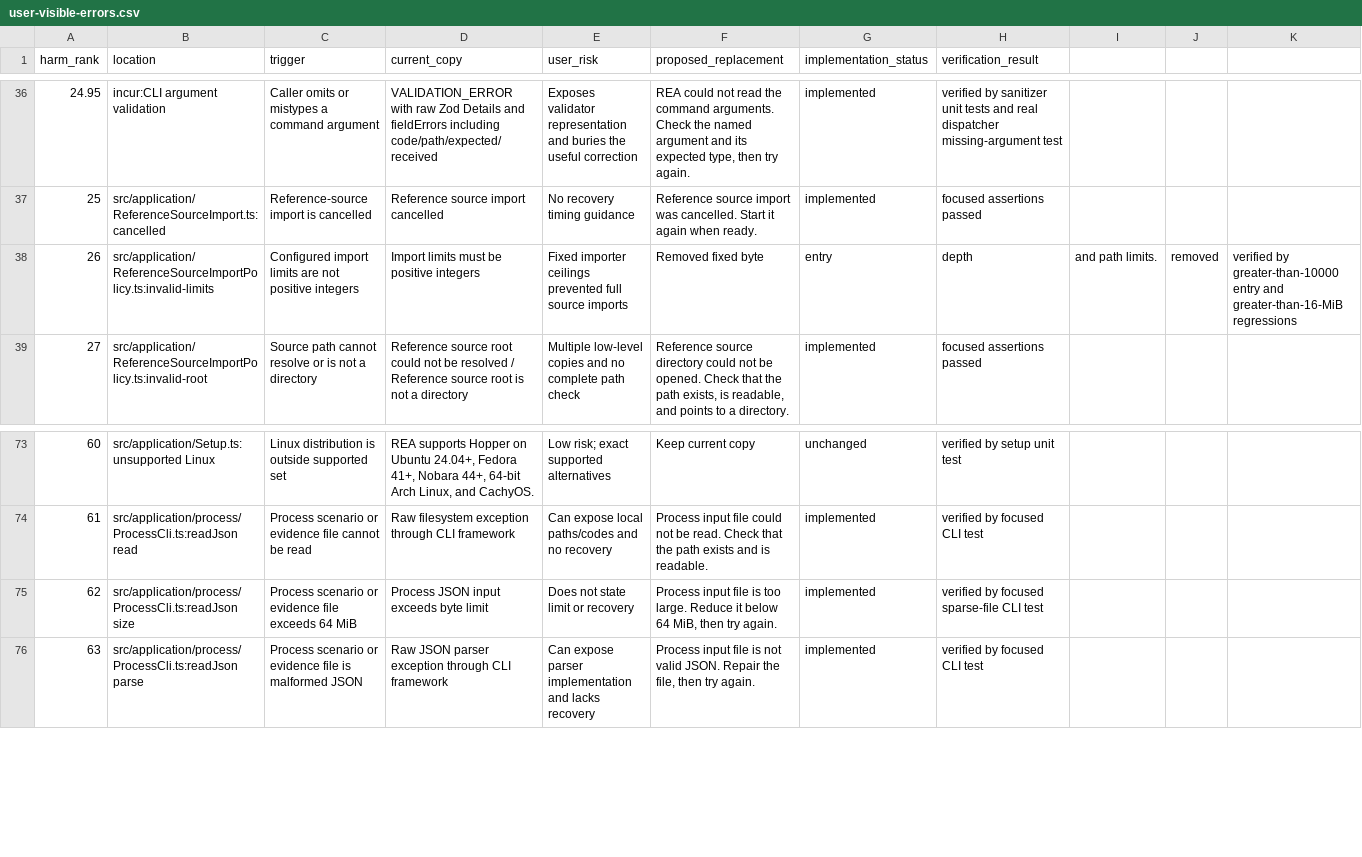
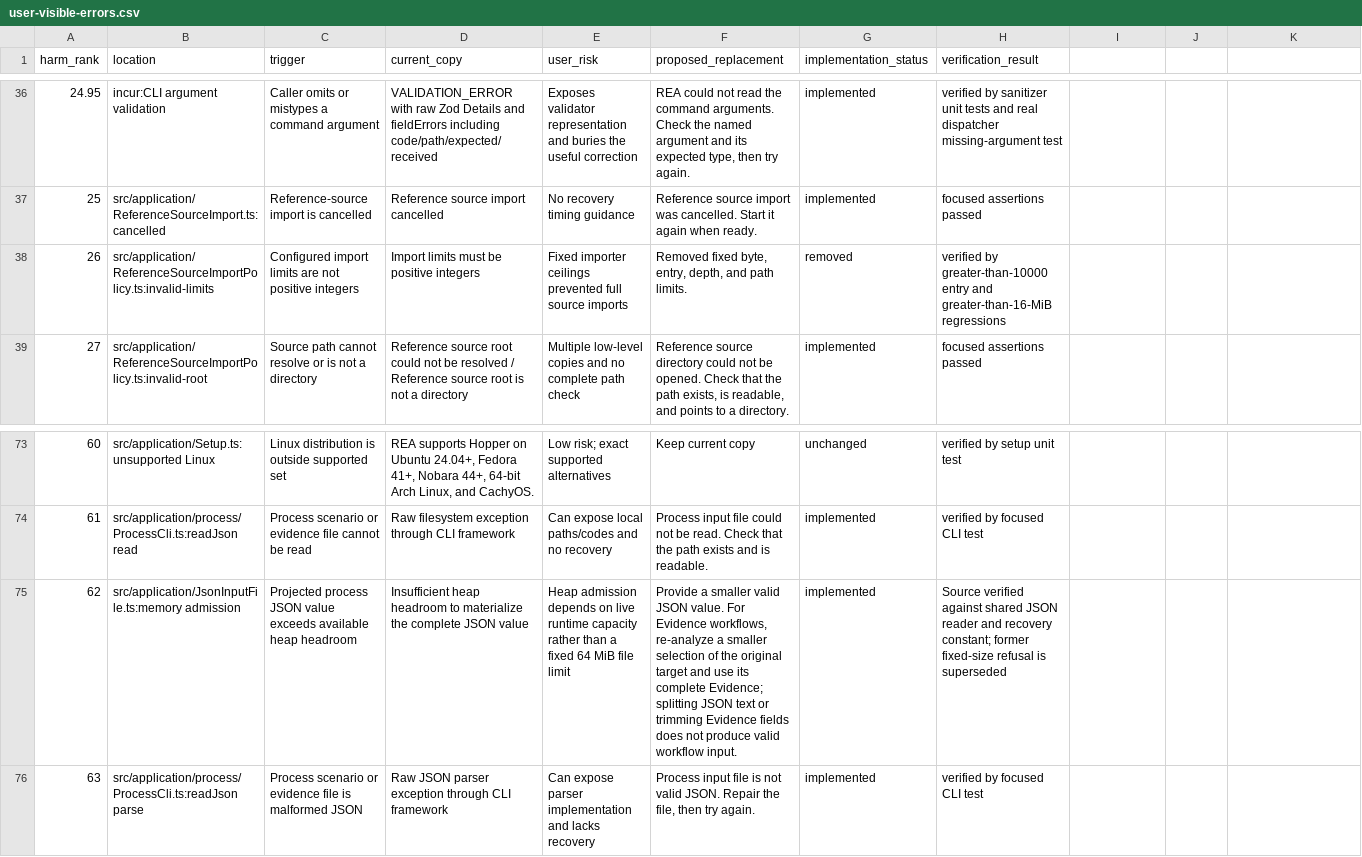
Before and after one commit to cainiao1992/rea, a CSV file: docs/user-visible-errors.csv, drawn as a sheet; only a part is shown, gaps mark what is left out; the diff names each change by its address in the sheet, - before the commit and + after, or states it on an @@ line.

Commit message:
docs(errors): describe live JSON heap admission
Replace the superseded fixed 64 MiB process-input refusal with the shared reader diagnostic and recovery text. Restore CSV field boundaries in the adjacent import-limit catalogue entry.

Refs #5077. Verification is source consistency and CSV parsing, without a new large-file runtime claim.

```diff
--- a/docs/user-visible-errors.csv
+++ b/docs/user-visible-errors.csv
-F38 (proposed_replacement): Removed fixed byte
+F38 (proposed_replacement): Removed fixed byte, entry, depth, and path limits.
-G38 (implementation_status): entry
+G38 (implementation_status): removed
-H38 (verification_result): depth
+H38 (verification_result): verified by greater-than-10000 entry and greater-than-16-MiB regressions
-I38: and path limits.
+I38: (empty)
-J38: removed
+J38: (empty)
-K38: verified by greater-than-10000 entry and greater-than-16-MiB regressions
+K38: (empty)
-B75 (location): src/application/process/ProcessCli.ts:readJson size
+B75 (location): src/application/JsonInputFile.ts:memory admission
-C75 (trigger): Process scenario or evidence file exceeds 64 MiB
+C75 (trigger): Projected process JSON value exceeds available heap headroom
-D75 (current_copy): Process JSON input exceeds byte limit
+D75 (current_copy): Insufficient heap headroom to materialize the complete JSON value
-E75 (user_risk): Does not state limit or recovery
+E75 (user_risk): Heap admission depends on live runtime capacity rather than a fixed 64 MiB file limit
-F75 (proposed_replacement): Process input file is too large. Reduce it below 64 MiB, then try again.
+F75 (proposed_replacement): Provide a smaller valid JSON value. For Evidence workflows, re-analyze a smaller selection of the original target and use its complete Evidence; splitting JSON text or trimming Evidence fields does not produce valid workflow input.
-H75 (verification_result): verified by focused sparse-file CLI test
+H75 (verification_result): Source verified against shared JSON reader and recovery constant; former fixed-size refusal is superseded
```
